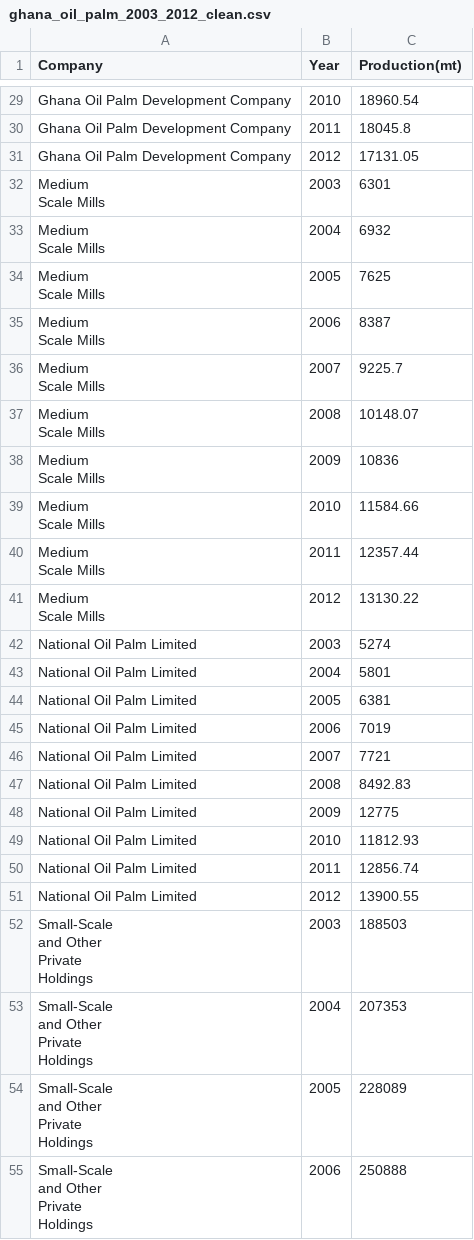
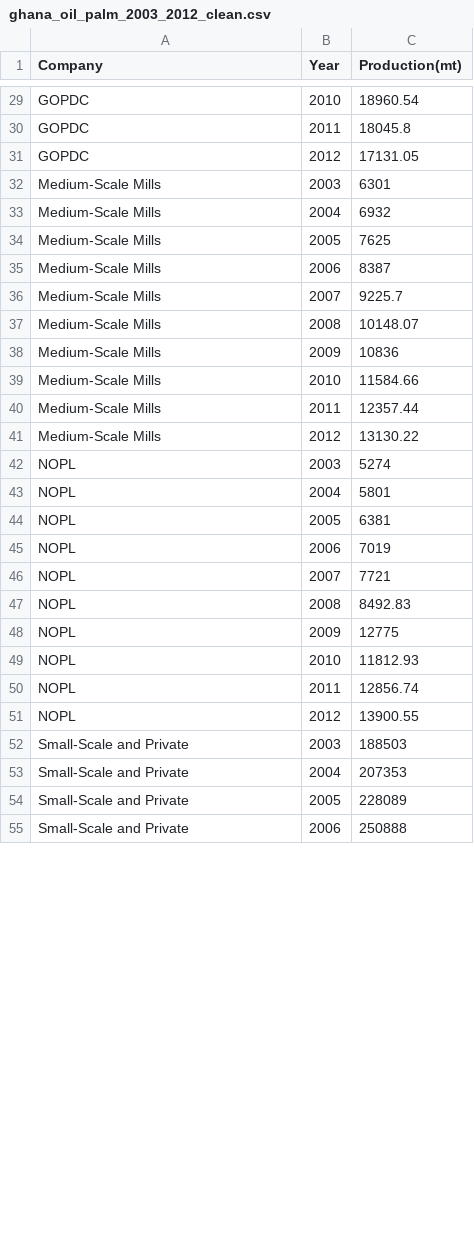
Before and after one commit to sdopoku/growing_gold, a CSV file: datasets/clean_data/ghana_oil_palm_2003_2012_clean.csv, drawn as a sheet; only a part is shown, gaps mark what is left out; ↵ is a line break in a cell; the diff covers the shown part only; the diff names each change by its address in the sheet, - before the commit and + after, or states it on an @@ line.

```diff
--- a/datasets/clean_data/ghana_oil_palm_2003_2012_clean.csv
+++ b/datasets/clean_data/ghana_oil_palm_2003_2012_clean.csv
-A29:A31 (Company): Ghana Oil Palm Development Company
+A29:A31 (Company): GOPDC
-A32:A41 (Company): Medium ↵ Scale Mills
+A32:A41 (Company): Medium-Scale Mills
-A42:A51 (Company): National Oil Palm Limited
+A42:A51 (Company): NOPL
-A52:A55 (Company): Small-Scale ↵ and Other ↵ Private ↵ Holdings
+A52:A55 (Company): Small-Scale and Private
```
Also changed, not shown: 43 edited cells elsewhere in this file, 1 other file.
